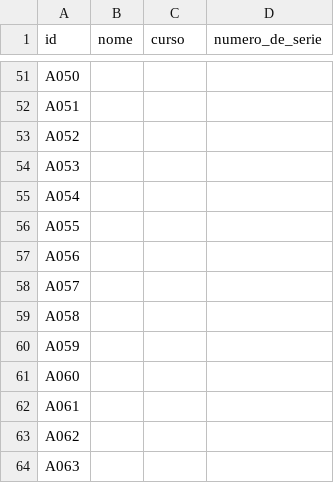
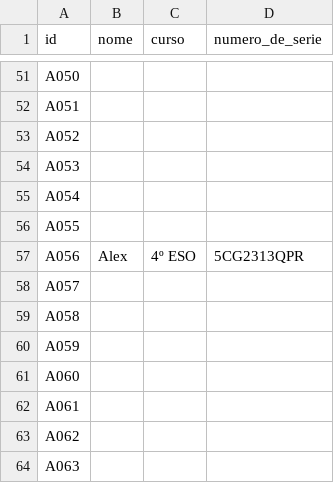
Before and after one commit to iesmarcocamballon/edixgal, a CSV file: datos.csv, drawn as a sheet; only a part is shown, gaps mark what is left out.

Commit message:
Cambio ordenador Alex

```diff
--- a/datos.csv
+++ b/datos.csv
@@ -56,3 +56,3 @@ A054,,,
 A055,,,
-A056,,,
+A056,Alex,4º ESO,5CG2313QPR
 A057,,,
```
